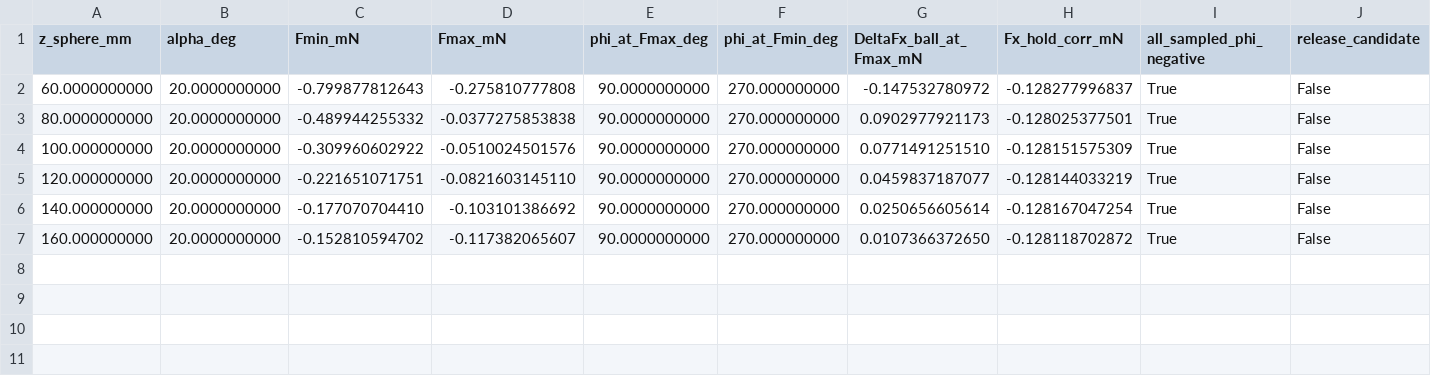
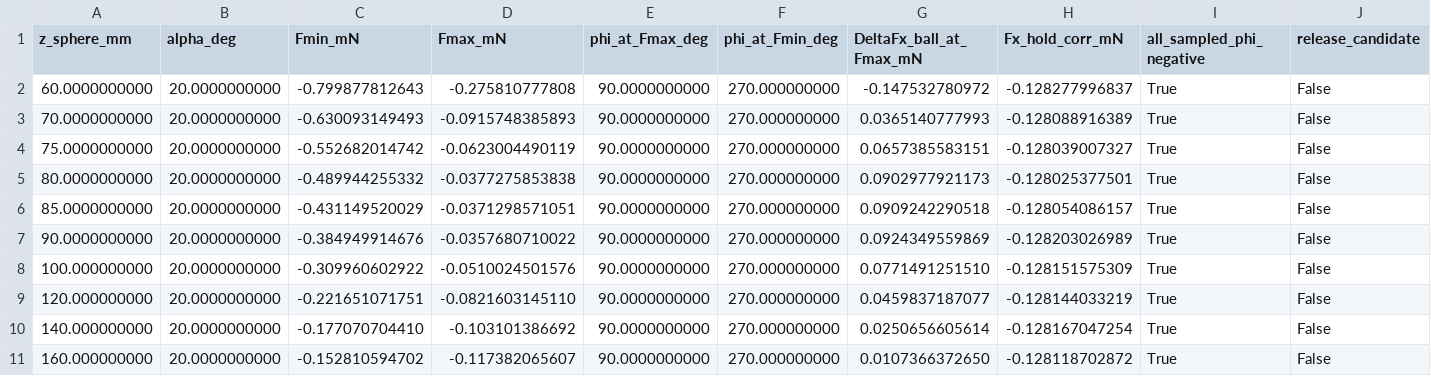
Before and after one commit to zifeng0910/comsol_magnet, a CSV file: data/modelB_alpha20_Fmax_summary.csv, drawn as a sheet; only a part is shown; rows hold the shown columns only; the diff names each change by its address in the sheet, - before the commit and + after, or states it on an @@ line.

```diff
--- a/data/modelB_alpha20_Fmax_summary.csv
+++ b/data/modelB_alpha20_Fmax_summary.csv
+row 3: 70.0000000000 | 20.0000000000 | -0.630093149493 | -0.0915748385893 | 90.0000000000 | 270.000000000 | 0.0365140777993 | -0.128088916389 | True | False
+row 4: 75.0000000000 | 20.0000000000 | -0.552682014742 | -0.0623004490119 | 90.0000000000 | 270.000000000 | 0.0657385583151 | -0.128039007327 | True | False
+row 6: 85.0000000000 | 20.0000000000 | -0.431149520029 | -0.0371298571051 | 90.0000000000 | 270.000000000 | 0.0909242290518 | -0.128054086157 | True | False
+row 7: 90.0000000000 | 20.0000000000 | -0.384949914676 | -0.0357680710022 | 90.0000000000 | 270.000000000 | 0.0924349559869 | -0.128203026989 | True | False
```
Also changed, not shown: 15 other files.
